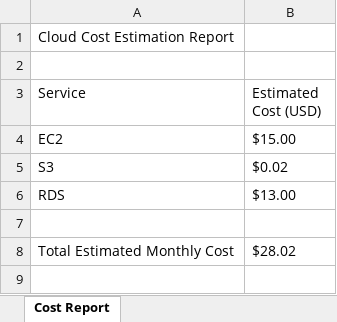
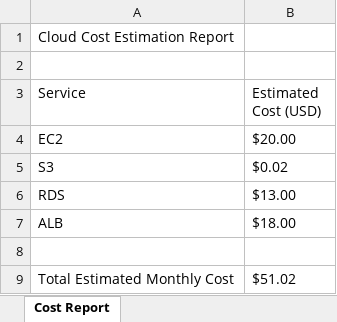
Before and after one commit to hayleyshim/cloud-cost-agent-project, an Excel workbook: output/cost_report.xlsx, sheet Cost Report, drawn as a sheet; values as stored, in another font and other column widths than the file's, no borders; addresses are those after the commit; the diff names each change by its address in the sheet, - before the commit and + after, or states it on an @@ line.

Commit message:
feat: add updating pricing data file

```diff
--- a/output/cost_report.xlsx (sheet Cost Report)
+++ b/output/cost_report.xlsx (sheet Cost Report)
-B4 (Estimated Cost (USD)): $15.00
+B4 (Estimated Cost (USD)): $20.00
+row 7: ALB | $18.00
-B9 (Estimated Cost (USD)): $28.02
+B9 (Estimated Cost (USD)): $51.02
```
Also changed, not shown: 1 other file.
